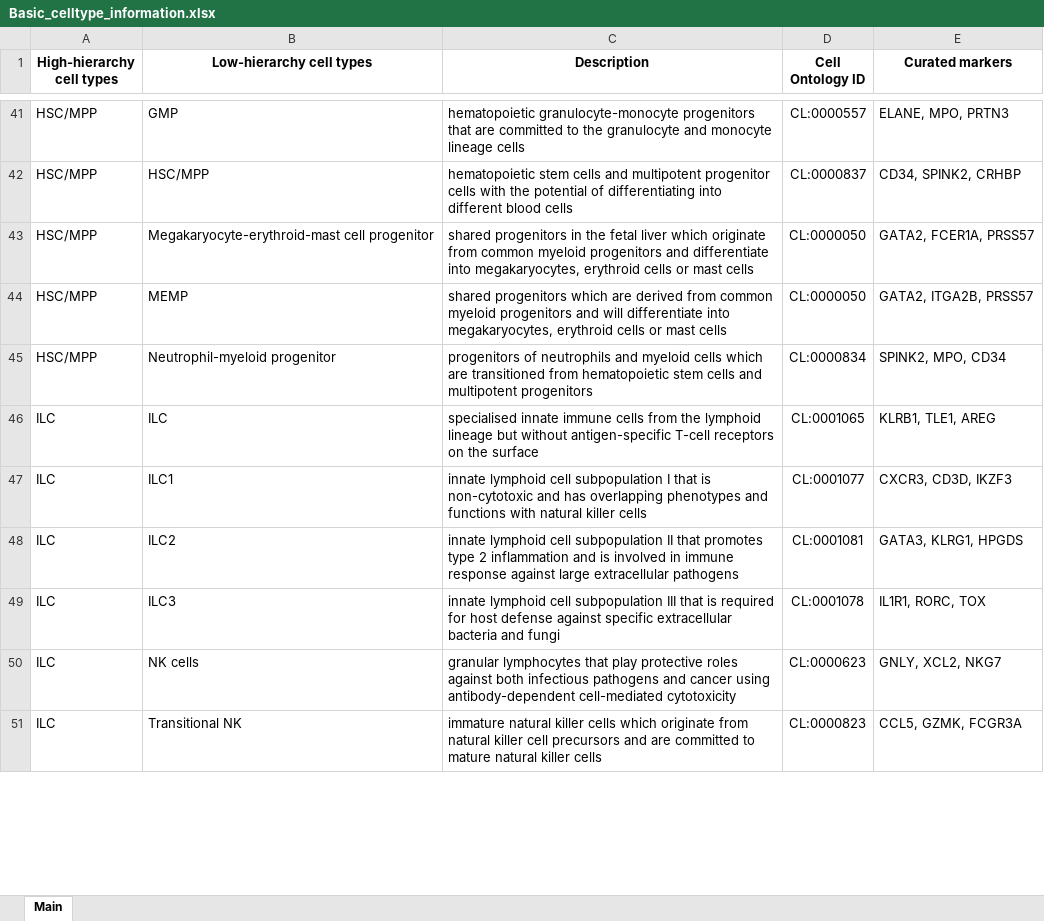
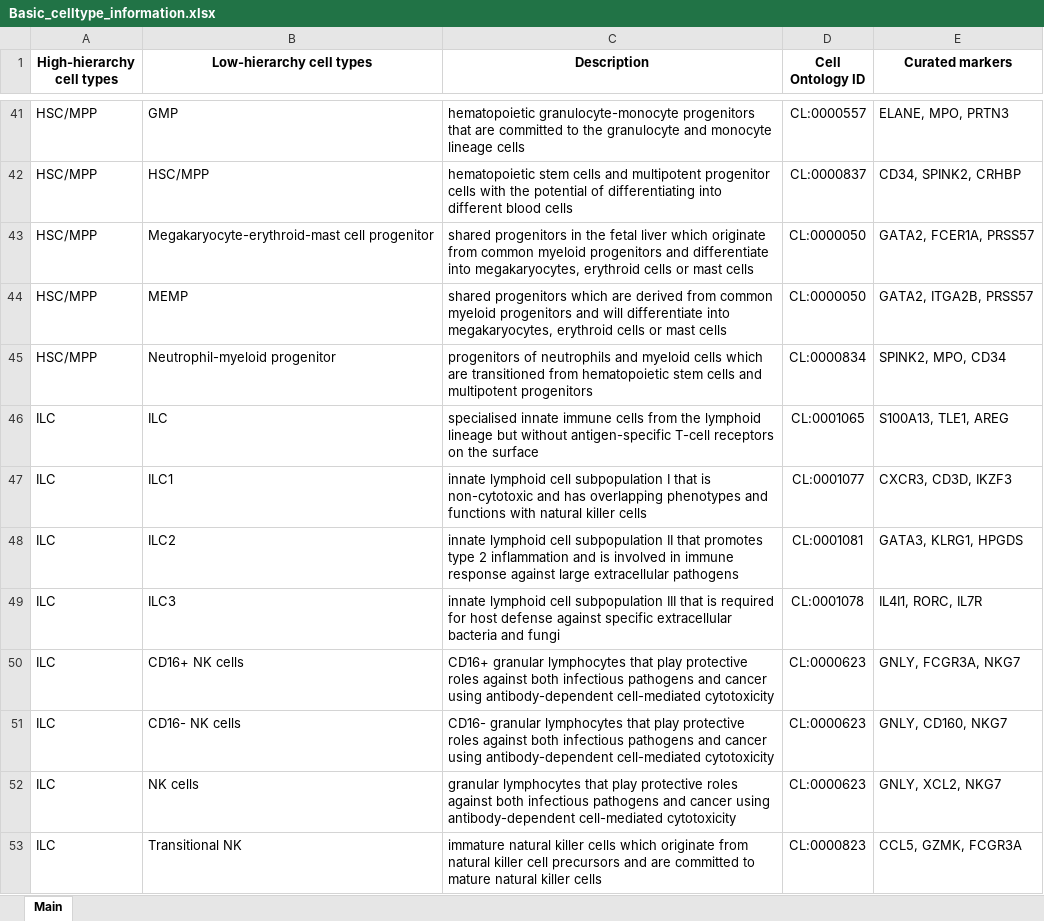
Before and after one commit to Teichlab/celltypist_wiki, an Excel workbook: tables/Basic_celltype_information.xlsx, sheet Main, drawn as a sheet; only a part is shown, gaps mark what is left out; values as stored, in another font and other column widths than the file's, no borders; table styles not drawn; the diff covers the shown part only; the diff names each change by its address in the sheet, - before the commit and + after, or states it on an @@ line.

```diff
--- a/tables/Basic_celltype_information.xlsx (sheet Main)
+++ b/tables/Basic_celltype_information.xlsx (sheet Main)
-E46 (Curated markers): KLRB1, TLE1, AREG
+E46 (Curated markers): S100A13, TLE1, AREG
-E49 (Curated markers): IL1R1, RORC, TOX
+E49 (Curated markers): IL4I1, RORC, IL7R
+row 50: ILC | CD16+ NK cells | CD16+ granular lymphocytes that play protective roles against both infectious pathogens and cancer using antibody-dependent cell-mediated cytotoxicity | CL:0000623 | GNLY, FCGR3A, NKG7
+row 51: ILC | CD16- NK cells | CD16- granular lymphocytes that play protective roles against both infectious pathogens and cancer using antibody-dependent cell-mediated cytotoxicity | CL:0000623 | GNLY, CD160, NKG7
```
Also changed, not shown: 3 added rows, 1 removed row and 34 edited cells elsewhere in this sheet.
